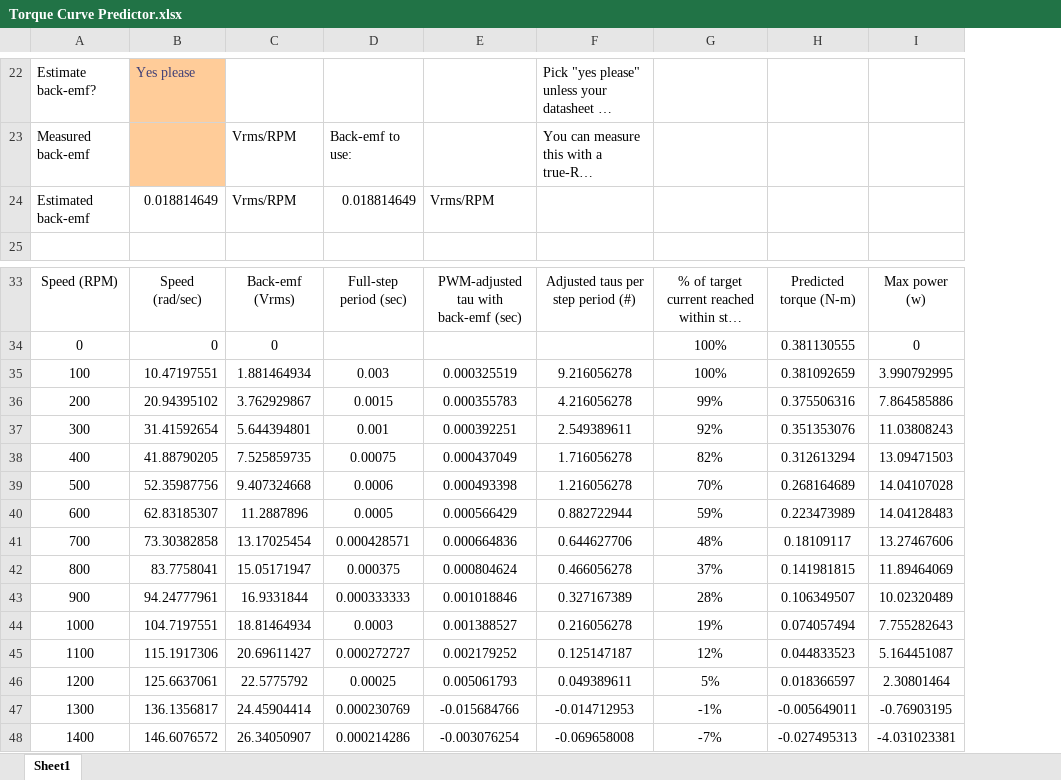
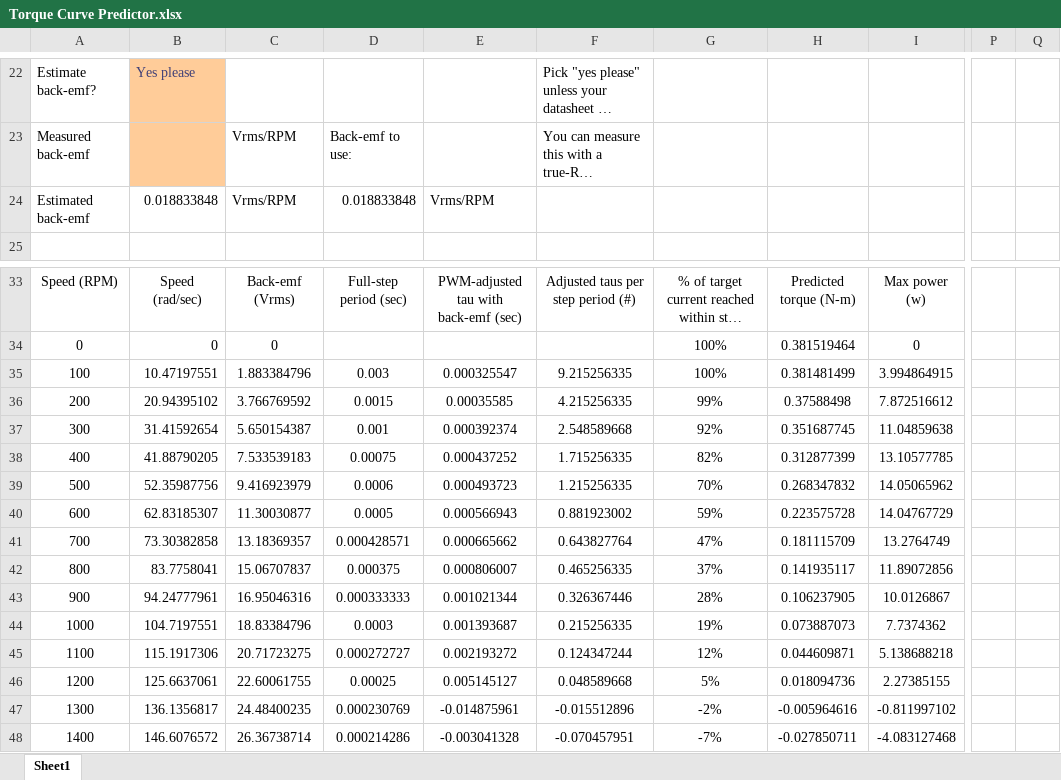
Before and after one commit to rcarlyle/StepperSim, an Excel workbook: Torque Curve Predictor.xlsx, sheet Sheet1, drawn as a sheet; only a part is shown, gaps mark what is left out; long unchanged cells end in …; values as stored, in another font and other column widths than the file's, no borders; charts and pictures and conditional formats not drawn; removed rows and columns are numbered as before the commit, all else as after; the diff covers the shown part only; the diff names each change by its address in the sheet, - before the commit and + after, or states it on an @@ line.

Commit message:
Fixed units on torque rating input

```diff
--- a/Torque Curve Predictor.xlsx (sheet Sheet1)
+++ b/Torque Curve Predictor.xlsx (sheet Sheet1)
-column E, row 24: Vrms/RPM; rows 33-48: PWM-adjusted tau with back-emf (sec) |  | 0.000325519 | 0.000355783 | 0.000392251 | 0.000437049 | 0.000493398 | 0.000566429 | 0.000664836 | 0.000804624 | 0.001018846 | 0.001388527 | 0.002179252 | 0.005061793 | -0.015684766 | -0.003076254
+column E, row 24: Vrms/RPM; rows 33-48: PWM-adjusted tau with back-emf (sec) |  | 0.000325547 | 0.00035585 | 0.000392374 | 0.000437252 | 0.000493723 | 0.000566943 | 0.000665662 | 0.000806007 | 0.001021344 | 0.001393687 | 0.002193272 | 0.005145127 | -0.014875961 | -0.003041328
-column H, rows 33-48: Predicted torque (N-m) | 0.381130555 | 0.381092659 | 0.375506316 | 0.351353076 | 0.312613294 | 0.268164689 | 0.223473989 | 0.18109117 | 0.141981815 | 0.106349507 | 0.074057494 | 0.044833523 | 0.018366597 | -0.005649011 | -0.027495313
-column I, rows 33-48: Max power (w) | 0 | 3.990792995 | 7.864585886 | 11.03808243 | 13.09471503 | 14.04107028 | 14.04128483 | 13.27467606 | 11.89464069 | 10.02320489 | 7.755282643 | 5.164451087 | 2.30801464 | -0.76903195 | -4.031023381
+column H, rows 33-48: Predicted torque (N-m) | 0.381519464 | 0.381481499 | 0.37588498 | 0.351687745 | 0.312877399 | 0.268347832 | 0.223575728 | 0.181115709 | 0.141935117 | 0.106237905 | 0.073887073 | 0.044609871 | 0.018094736 | -0.005964616 | -0.027850711
+column I, rows 33-48: Max power (w) | 0 | 3.994864915 | 7.872516612 | 11.04859638 | 13.10577785 | 14.05065962 | 14.04767729 | 13.2764749 | 11.89072856 | 10.0126867 | 7.7374362 | 5.138688218 | 2.27385155 | -0.811997102 | -4.083127468
+column P, empty
+column Q, empty
-B24: 0.018814649
+B24: 0.018833848
-D24: 0.018814649
+D24: 0.018833848
-C35: 1.881464934
+C35: 1.883384796
-F35: 9.216056278
+F35: 9.215256335
-C36: 3.762929867
+C36: 3.766769592
-F36: 4.216056278
+F36: 4.215256335
-C37: 5.644394801
+C37: 5.650154387
-F37: 2.549389611
+F37: 2.548589668
-C38: 7.525859735
+C38: 7.533539183
-F38: 1.716056278
+F38: 1.715256335
-C39: 9.407324668
+C39: 9.416923979
-F39: 1.216056278
+F39: 1.215256335
-C40: 11.2887896
+C40: 11.30030877
-F40: 0.882722944
+F40: 0.881923002
-C41: 13.17025454
+C41: 13.18369357
-F41: 0.644627706
+F41: 0.643827764
-G41: 48%
+G41: 47%
-C42: 15.05171947
+C42: 15.06707837
-F42: 0.466056278
+F42: 0.465256335
-C43: 16.9331844
+C43: 16.95046316
-F43: 0.327167389
+F43: 0.326367446
-C44: 18.81464934
+C44: 18.83384796
-F44: 0.216056278
+F44: 0.215256335
-C45: 20.69611427
+C45: 20.71723275
-F45: 0.125147187
+F45: 0.124347244
-C46: 22.5775792
+C46: 22.60061755
-F46: 0.049389611
+F46: 0.048589668
-C47: 24.45904414
+C47: 24.48400235
-F47: -0.014712953
+F47: -0.015512896
-G47: -1%
+G47: -2%
-C48: 26.34050907
+C48: 26.36738714
-F48: -0.069658008
+F48: -0.070457951
```
Also changed, not shown: 18 edited cells and cell formats elsewhere in this sheet, charts or pictures.
